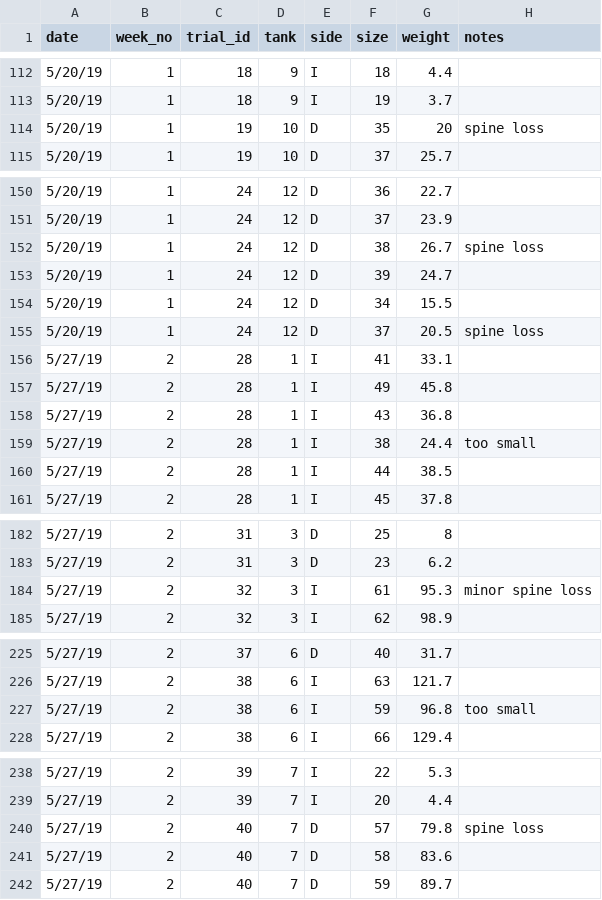
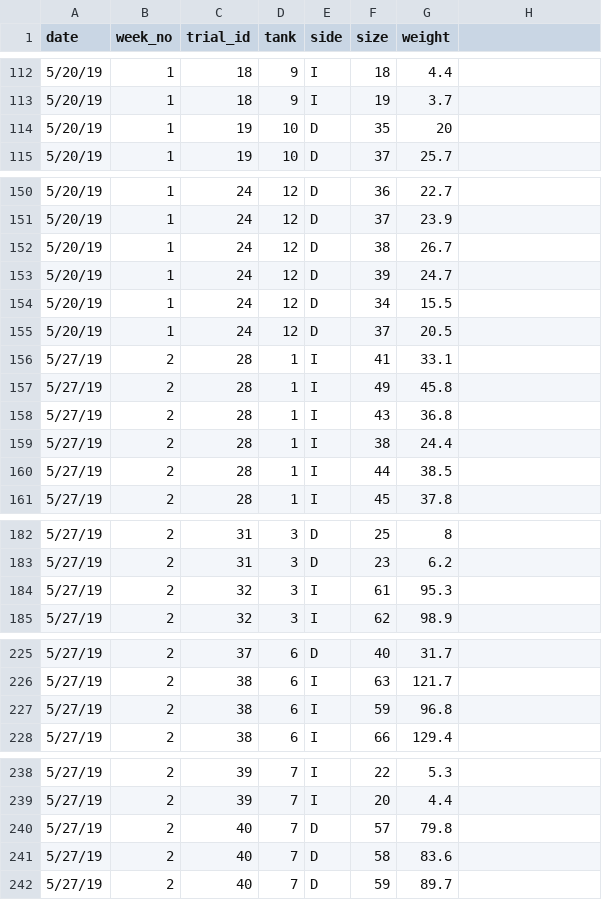
Before and after one commit to stier-lab/Rennick-2019-urchin-grazing, a CSV file: data/size_experiment/raw/Purple_size_data.csv, drawn as a sheet; only a part is shown, gaps mark what is left out; the diff covers the shown part only.

```diff
--- a/data/size_experiment/raw/Purple_size_data.csv
+++ b/data/size_experiment/raw/Purple_size_data.csv
@@ -1 +1 @@
-date,week_no,trial_id,tank,side,size,weight,notes
+date,week_no,trial_id,tank,side,size,weight
@@ -114 +114 @@
-5/20/19,1,19,10,D,35,20,spine loss
+5/20/19,1,19,10,D,35,20
@@ -152 +152 @@
-5/20/19,1,24,12,D,38,26.7,spine loss
+5/20/19,1,24,12,D,38,26.7
@@ -155 +155 @@
-5/20/19,1,24,12,D,37,20.5,spine loss
+5/20/19,1,24,12,D,37,20.5
@@ -159 +159 @@
-5/27/19,2,28,1,I,38,24.4,too small
+5/27/19,2,28,1,I,38,24.4
@@ -184 +184 @@
-5/27/19,2,32,3,I,61,95.3,minor spine loss
+5/27/19,2,32,3,I,61,95.3
@@ -227 +227 @@
-5/27/19,2,38,6,I,59,96.8,too small
+5/27/19,2,38,6,I,59,96.8
@@ -240 +240 @@
-5/27/19,2,40,7,D,57,79.8,spine loss
+5/27/19,2,40,7,D,57,79.8
```
Also changed, not shown: 11 edited cells elsewhere in this file, data/size_experiment/raw/Purple_consuption_data.csv, 5 other files.
